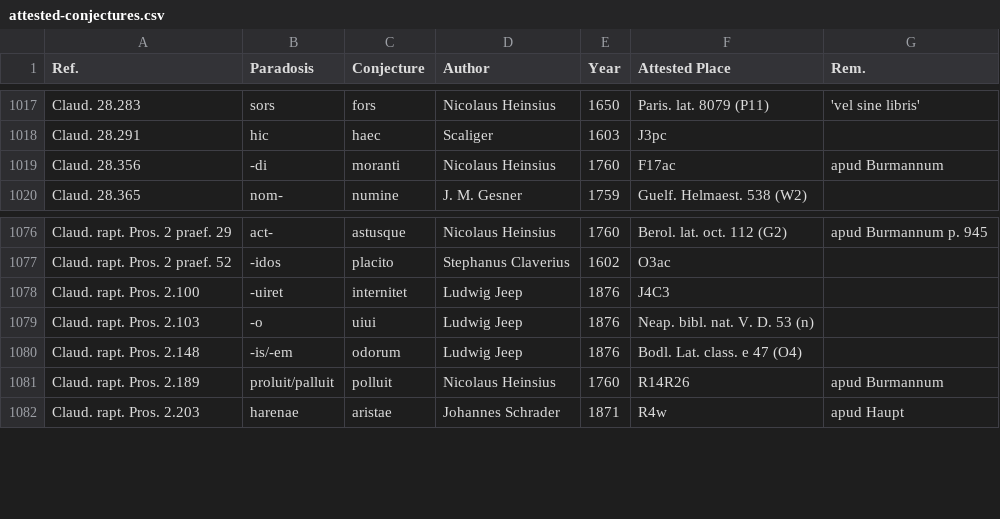
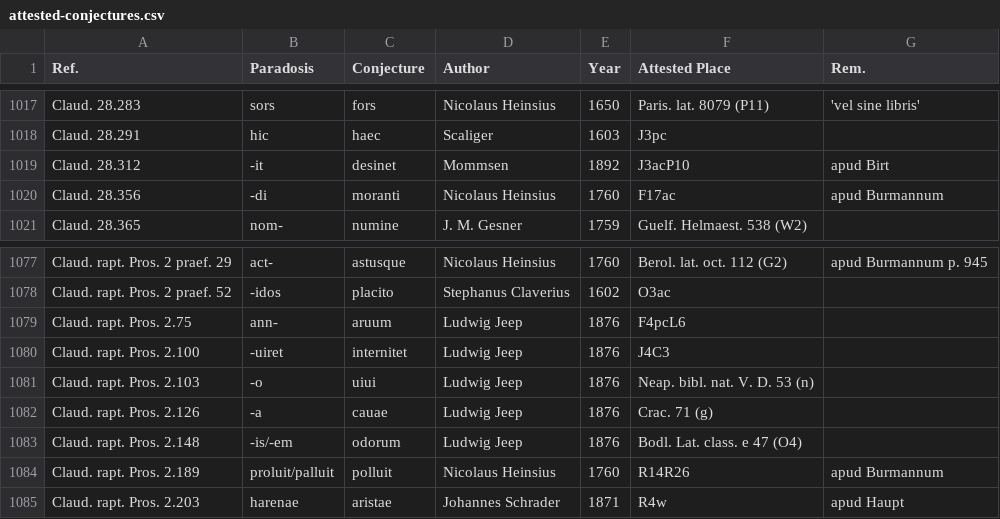
Before and after one commit to tkb-github/attested-conjectures, a CSV file: attested-conjectures.csv, drawn as a sheet; only a part is shown, gaps mark what is left out.

Commit message:
Update attested-conjectures.csv

```diff
--- a/attested-conjectures.csv
+++ b/attested-conjectures.csv
@@ -1018,2 +1018,3 @@ Claud. 28.283,sors,fors,Nicolaus Heinsius,1650,Paris. lat. 8079 (P11),'vel sine
 Claud. 28.291,hic,haec,Scaliger,1603,J3pc,
+Claud. 28.312,-it,desinet,Mommsen,1892,J3acP10,apud Birt
 Claud. 28.356,-di,moranti,Nicolaus Heinsius,1760,F17ac,apud Burmannum
@@ -1077,4 +1078,6 @@ Claud. rapt. Pros. 2 praef. 29,act-,astusque,Nicolaus Heinsius,1760,Berol. lat.
 Claud. rapt. Pros. 2 praef. 52,-idos,placito,Stephanus Claverius,1602,O3ac,
+Claud. rapt. Pros. 2.75,ann-,aruum,Ludwig Jeep,1876,F4pcL6,
 Claud. rapt. Pros. 2.100,-uiret,internitet,Ludwig Jeep,1876,J4C3,
 Claud. rapt. Pros. 2.103,-o,uiui,Ludwig Jeep,1876,Neap. bibl. nat. V. D. 53 (n),
+Claud. rapt. Pros. 2.126,-a,cauae,Ludwig Jeep,1876,Crac. 71 (g),
 Claud. rapt. Pros. 2.148,-is/-em,odorum,Ludwig Jeep,1876,Bodl. Lat. class. e 47 (O4),
```
